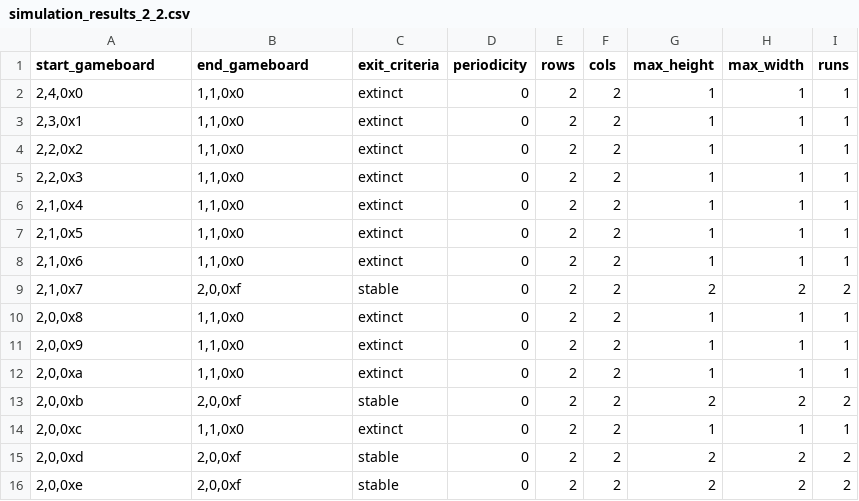
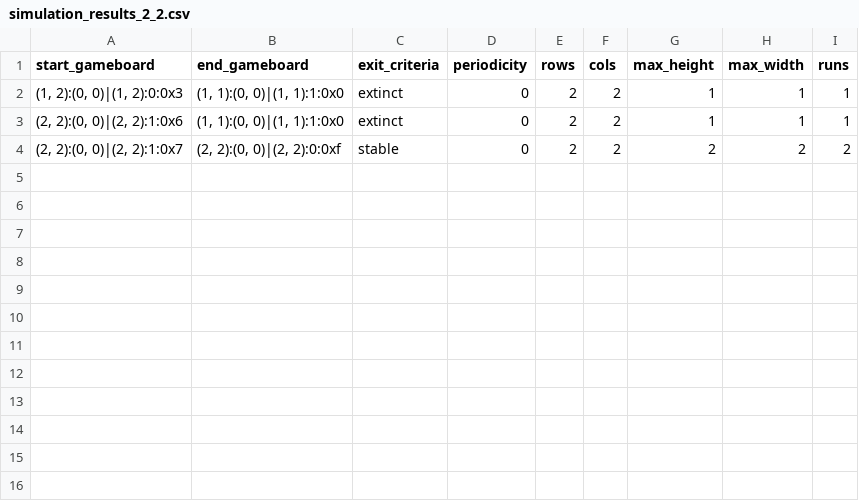
Before and after one commit to iznot/golpy, a CSV file: simulation_results_2_2.csv, drawn as a sheet.

```diff
--- a/simulation_results_2_2.csv
+++ b/simulation_results_2_2.csv
@@ -1,16 +1,4 @@
 start_gameboard,end_gameboard,exit_criteria,periodicity,rows,cols,max_height,max_width,runs
-"2,4,0x0","1,1,0x0",extinct,0,2,2,1,1,1
-"2,3,0x1","1,1,0x0",extinct,0,2,2,1,1,1
-"2,2,0x2","1,1,0x0",extinct,0,2,2,1,1,1
-"2,2,0x3","1,1,0x0",extinct,0,2,2,1,1,1
-"2,1,0x4","1,1,0x0",extinct,0,2,2,1,1,1
-"2,1,0x5","1,1,0x0",extinct,0,2,2,1,1,1
-"2,1,0x6","1,1,0x0",extinct,0,2,2,1,1,1
-"2,1,0x7","2,0,0xf",stable,0,2,2,2,2,2
-"2,0,0x8","1,1,0x0",extinct,0,2,2,1,1,1
-"2,0,0x9","1,1,0x0",extinct,0,2,2,1,1,1
-"2,0,0xa","1,1,0x0",extinct,0,2,2,1,1,1
-"2,0,0xb","2,0,0xf",stable,0,2,2,2,2,2
-"2,0,0xc","1,1,0x0",extinct,0,2,2,1,1,1
-"2,0,0xd","2,0,0xf",stable,0,2,2,2,2,2
-"2,0,0xe","2,0,0xf",stable,0,2,2,2,2,2
+"(1, 2):(0, 0)|(1, 2):0:0x3","(1, 1):(0, 0)|(1, 1):1:0x0",extinct,0,2,2,1,1,1
+"(2, 2):(0, 0)|(2, 2):1:0x6","(1, 1):(0, 0)|(1, 1):1:0x0",extinct,0,2,2,1,1,1
+"(2, 2):(0, 0)|(2, 2):1:0x7","(2, 2):(0, 0)|(2, 2):0:0xf",stable,0,2,2,2,2,2
```
Also changed, not shown: 4 other files.
